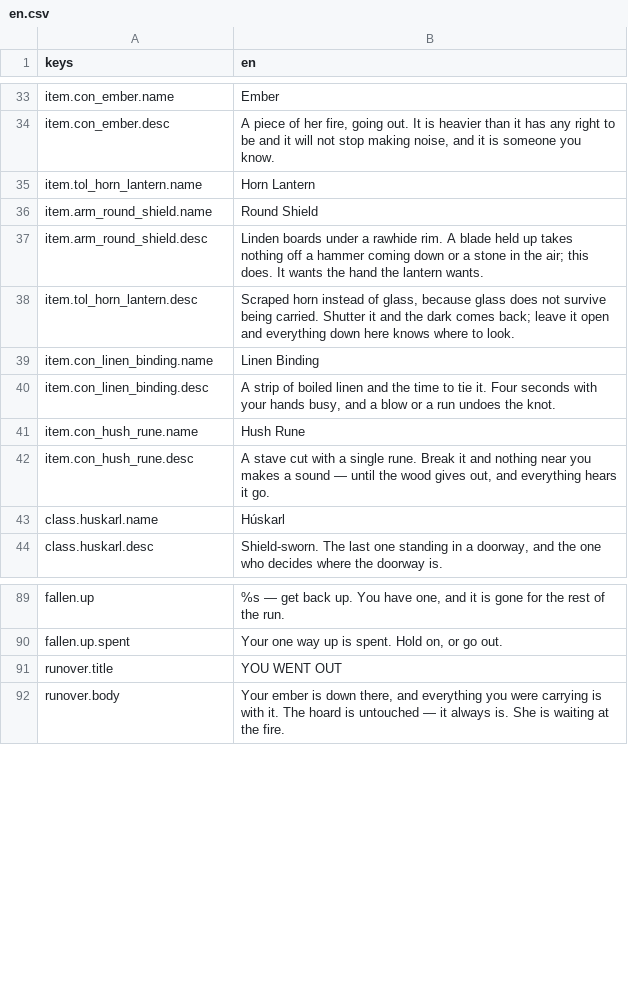
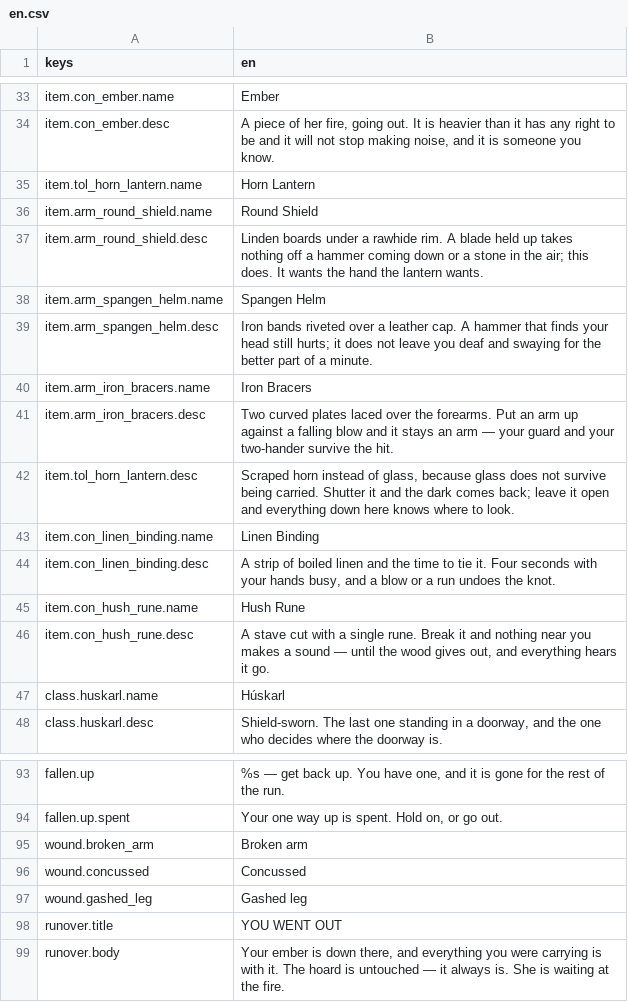
Before and after one commit to JoshuaGessner/she, a CSV file: game/data/locale/en.csv, drawn as a sheet; only a part is shown, gaps mark what is left out.

```diff
--- a/game/data/locale/en.csv
+++ b/game/data/locale/en.csv
@@ -37,2 +37,6 @@ item.arm_round_shield.name,Round Shield
 item.arm_round_shield.desc,"Linden boards under a rawhide rim. A blade held up takes nothing off a hammer coming down or a stone in the air; this does. It wants the hand the lantern wants."
+item.arm_spangen_helm.name,Spangen Helm
+item.arm_spangen_helm.desc,"Iron bands riveted over a leather cap. A hammer that finds your head still hurts; it does not leave you deaf and swaying for the better part of a minute."
+item.arm_iron_bracers.name,Iron Bracers
+item.arm_iron_bracers.desc,"Two curved plates laced over the forearms. Put an arm up against a falling blow and it stays an arm — your guard and your two-hander survive the hit."
 item.tol_horn_lantern.desc,"Scraped horn instead of glass, because glass does not survive being carried. Shutter it and the dark comes back; leave it open and everything down here knows where to look."
@@ -90,2 +94,5 @@ fallen.up,"%s — get back up. You have one, and it is gone for the rest of the
 fallen.up.spent,"Your one way up is spent. Hold on, or go out."
+wound.broken_arm,Broken arm
+wound.concussed,Concussed
+wound.gashed_leg,Gashed leg
 runover.title,"YOU WENT OUT"
```
Also changed, not shown: 30 other files.
